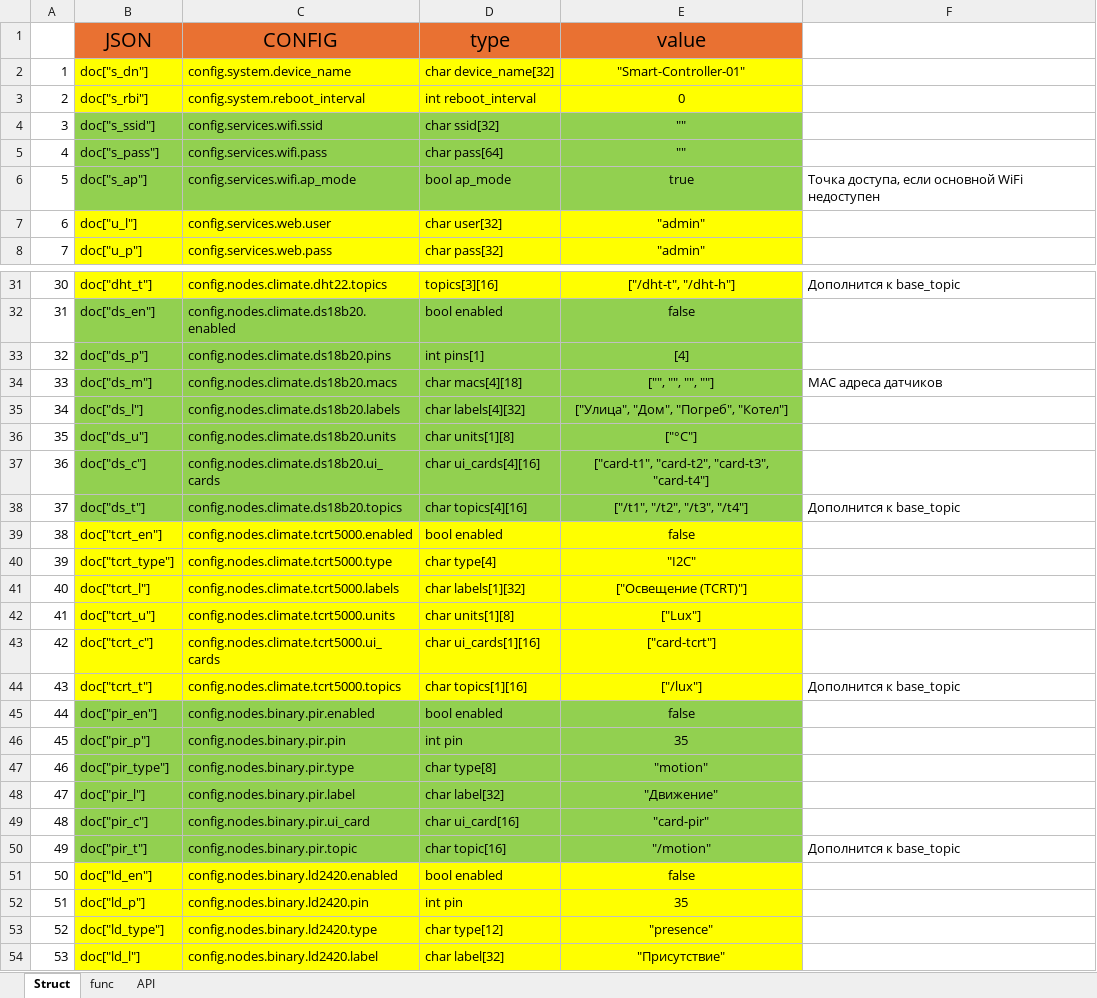
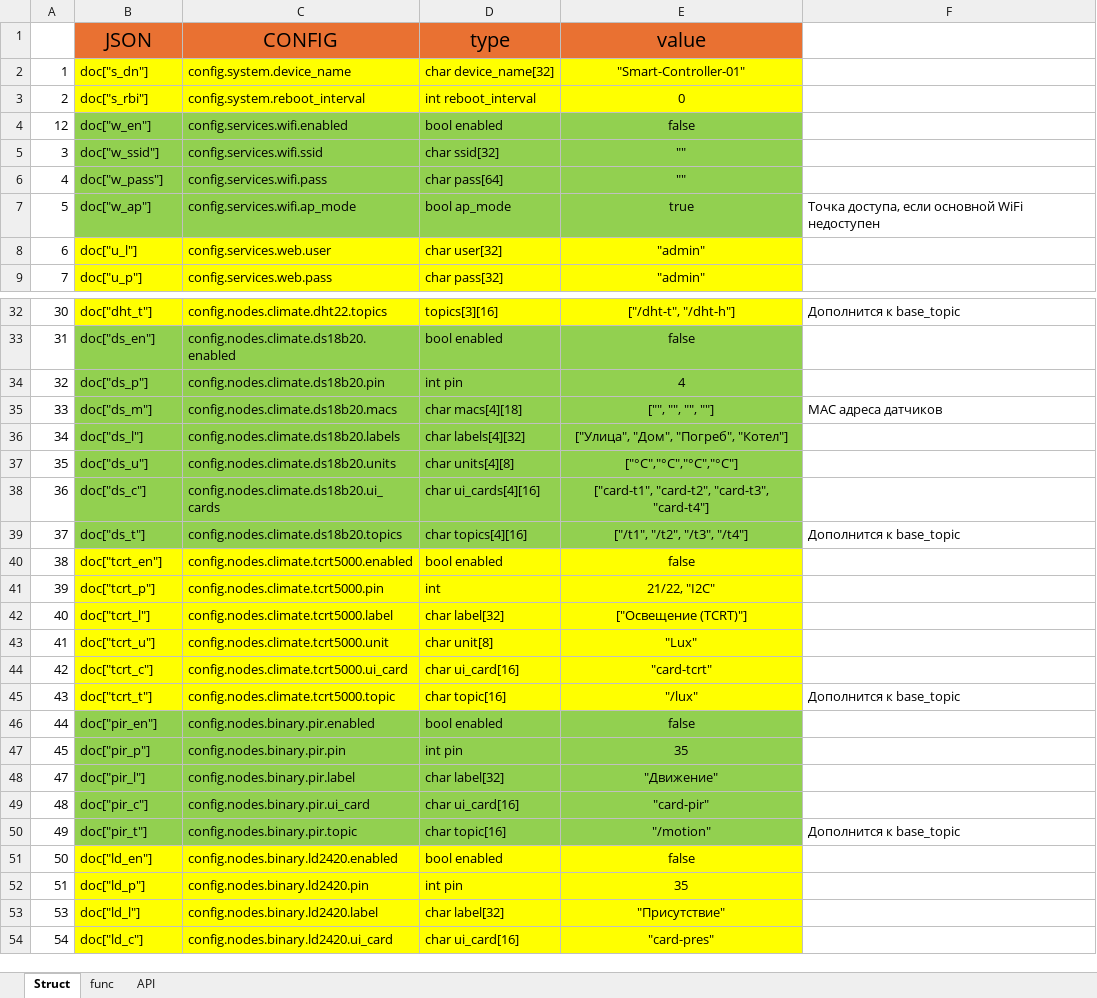
Before and after one commit to tsrm1/ESP32_HTTPS_OTA_APT, an Excel workbook: struct.xlsx, sheet Struct, drawn as a sheet; only a part is shown, gaps mark what is left out; the shorter side is filled out with more unchanged rows; values as stored, in another font and other column widths than the file's, no borders; removed rows and columns are numbered as before the commit, all else as after; the diff covers the shown part only; the diff names each change by its address in the sheet, - before the commit and + after, or states it on an @@ line.

```diff
--- a/struct.xlsx (sheet Struct)
+++ b/struct.xlsx (sheet Struct)
+row 4: 12 | doc["w_en"] | config.services.wifi.enabled | bool enabled | false
-B5 (JSON): doc["s_ssid"]
+B5 (JSON): doc["w_ssid"]
-B6 (JSON): doc["s_pass"]
+B6 (JSON): doc["w_pass"]
-B7 (JSON): doc["s_ap"]
+B7 (JSON): doc["w_ap"]
-C34 (CONFIG): config.nodes.climate.ds18b20.pins
+C34 (CONFIG): config.nodes.climate.ds18b20.pin
-D34 (type): int pins[1]
+D34 (type): int pin
-E34 (value): [4]
+E34 (value): 4
-D37 (type): char units[1][8]
+D37 (type): char units[4][8]
-E37 (value): ["°C"]
+E37 (value): ["°C","°C","°C","°C"]
-B41 (JSON): doc["tcrt_type"]
+B41 (JSON): doc["tcrt_p"]
-C41 (CONFIG): config.nodes.climate.tcrt5000.type
+C41 (CONFIG): config.nodes.climate.tcrt5000.pin
-D41 (type): char type[4]
+D41 (type): int
-E41 (value): "I2C"
+E41 (value): 21/22, "I2C"
-C42 (CONFIG): config.nodes.climate.tcrt5000.labels
+C42 (CONFIG): config.nodes.climate.tcrt5000.label
-D42 (type): char labels[1][32]
+D42 (type): char label[32]
-C43 (CONFIG): config.nodes.climate.tcrt5000.units
+C43 (CONFIG): config.nodes.climate.tcrt5000.unit
-D43 (type): char units[1][8]
+D43 (type): char unit[8]
-E43 (value): ["Lux"]
+E43 (value): "Lux"
-C44 (CONFIG): config.nodes.climate.tcrt5000.ui_cards
+C44 (CONFIG): config.nodes.climate.tcrt5000.ui_card
-D44 (type): char ui_cards[1][16]
+D44 (type): char ui_card[16]
-E44 (value): ["card-tcrt"]
+E44 (value): "card-tcrt"
-C45 (CONFIG): config.nodes.climate.tcrt5000.topics
+C45 (CONFIG): config.nodes.climate.tcrt5000.topic
-D45 (type): char topics[1][16]
+D45 (type): char topic[16]
-E45 (value): ["/lux"]
+E45 (value): "/lux"
-row 47: 46 | doc["pir_type"] | config.nodes.binary.pir.type | char type[8] | "motion"
-row 53: 52 | doc["ld_type"] | config.nodes.binary.ld2420.type | char type[12] | "presence"
```
Also changed, not shown: 2 removed rows and 7 edited cells elsewhere in this sheet, 4 other files.
